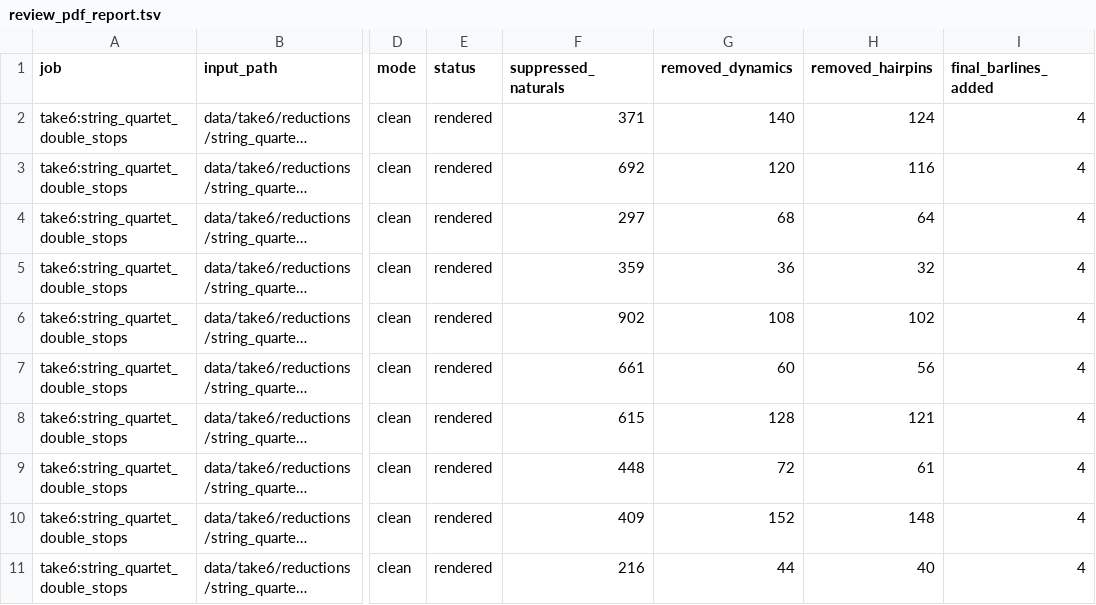
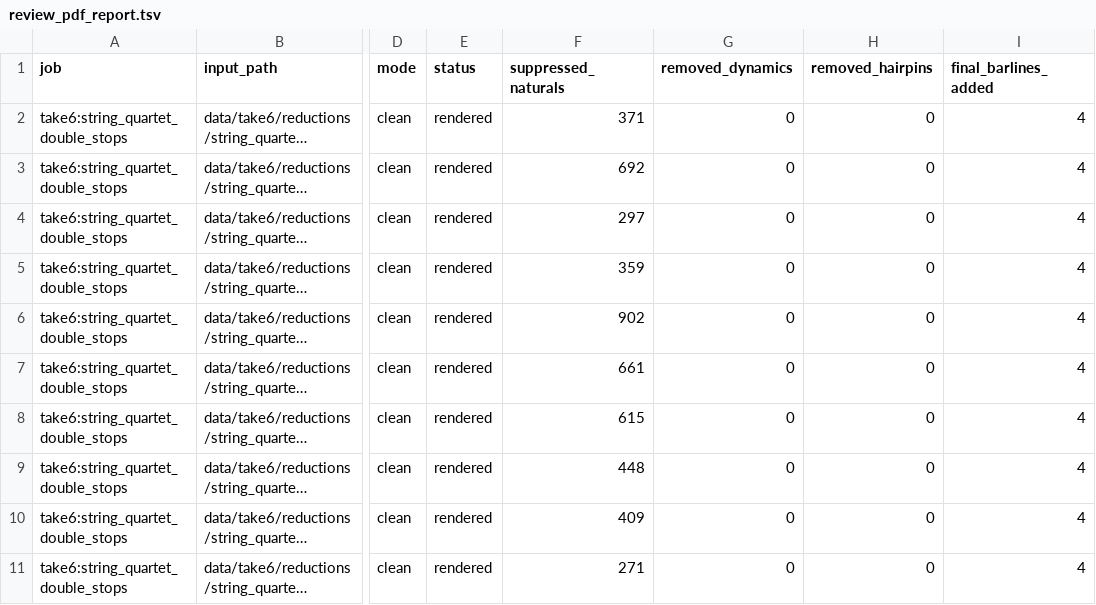
Before and after one commit to fpachet/gesualdo, a TSV file: data/take6/renders/string_quartet_double_stops_pdf/review_pdf_report.tsv, drawn as a sheet; only a part is shown, gaps mark what is left out; long unchanged cells end in …; the diff names each change by its address in the sheet, - before the commit and + after, or states it on an @@ line.

Commit message:
Remove Take 6 generated dynamics

```diff
--- a/data/take6/renders/string_quartet_double_stops_pdf/review_pdf_report.tsv
+++ b/data/take6/renders/string_quartet_double_stops_pdf/review_pdf_report.tsv
-G2 (removed_dynamics): 140
+G2 (removed_dynamics): 0
-H2 (removed_hairpins): 124
+H2 (removed_hairpins): 0
-G3 (removed_dynamics): 120
+G3 (removed_dynamics): 0
-H3 (removed_hairpins): 116
+H3 (removed_hairpins): 0
-G4 (removed_dynamics): 68
+G4 (removed_dynamics): 0
-H4 (removed_hairpins): 64
+H4 (removed_hairpins): 0
-G5 (removed_dynamics): 36
+G5 (removed_dynamics): 0
-H5 (removed_hairpins): 32
+H5 (removed_hairpins): 0
-G6 (removed_dynamics): 108
+G6 (removed_dynamics): 0
-H6 (removed_hairpins): 102
+H6 (removed_hairpins): 0
-G7 (removed_dynamics): 60
+G7 (removed_dynamics): 0
-H7 (removed_hairpins): 56
+H7 (removed_hairpins): 0
-G8 (removed_dynamics): 128
+G8 (removed_dynamics): 0
-H8 (removed_hairpins): 121
+H8 (removed_hairpins): 0
-G9 (removed_dynamics): 72
+G9 (removed_dynamics): 0
-H9 (removed_hairpins): 61
+H9 (removed_hairpins): 0
-G10 (removed_dynamics): 152
+G10 (removed_dynamics): 0
-H10 (removed_hairpins): 148
+H10 (removed_hairpins): 0
-F11 (suppressed_naturals): 216
+F11 (suppressed_naturals): 271
-G11 (removed_dynamics): 44
+G11 (removed_dynamics): 0
-H11 (removed_hairpins): 40
+H11 (removed_hairpins): 0
```
Also changed, not shown: data/take6/reductions/string_quartet_double_stops/report.tsv, 18 other files.
